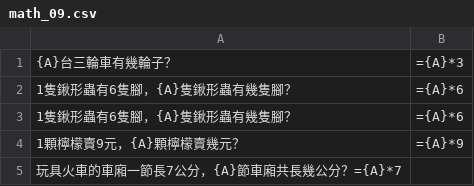
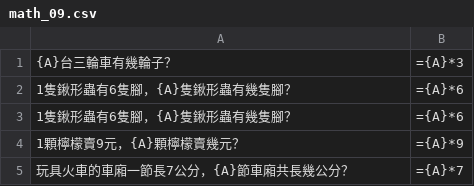
Before and after one commit to chenben514/math_test, a CSV file: data/math_09.csv, drawn as a sheet.

Commit message:
Add files via upload

```diff
--- a/data/math_09.csv
+++ b/data/math_09.csv
@@ -4,2 +4,2 @@
 1顆檸檬賣9元，{A}顆檸檬賣幾元？,={A}*9,
-玩具火車的車廂一節長7公分，{A}節車廂共長幾公分？={A}*7,
+玩具火車的車廂一節長7公分，{A}節車廂共長幾公分？,={A}*7,
```
